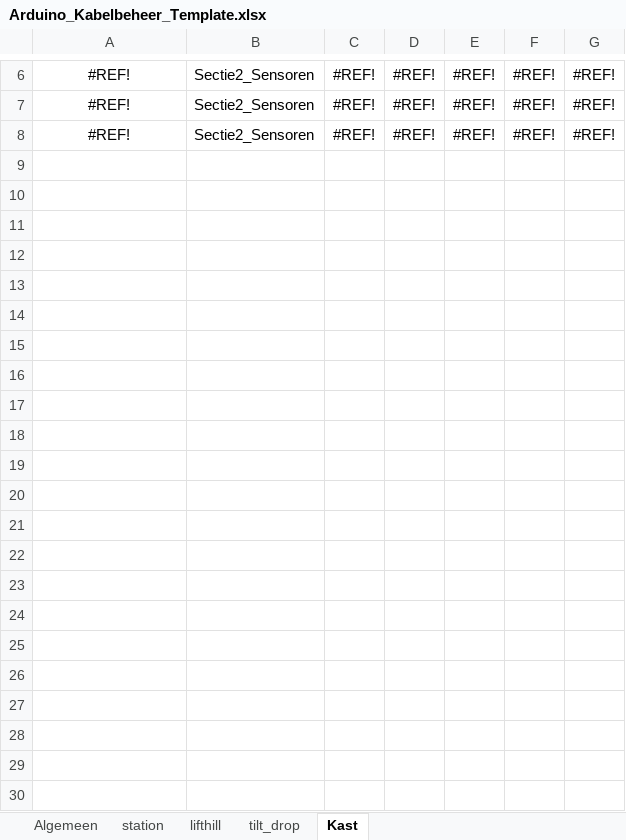
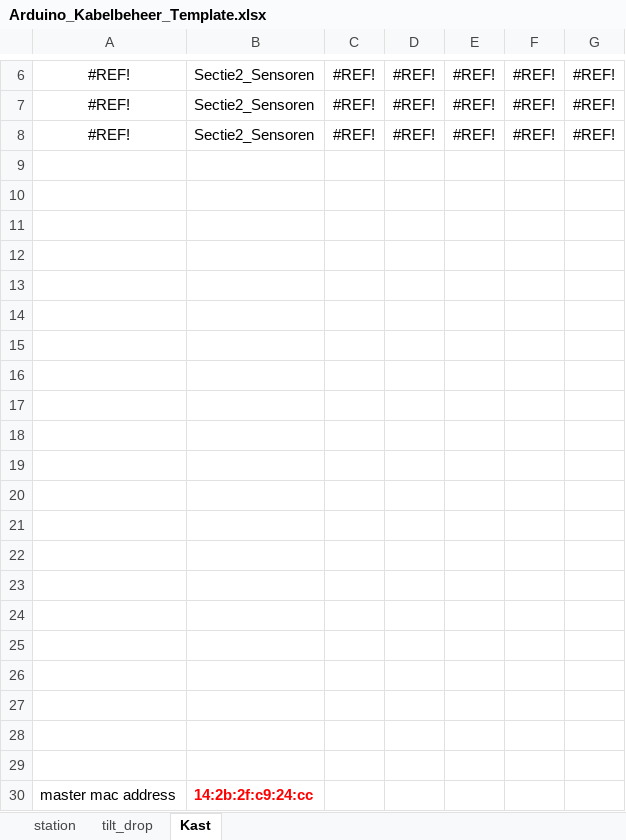
Before and after one commit to MrBlonkie/knex-tilt-coaster, an Excel workbook: connection_docs/Arduino_Kabelbeheer_Template.xlsx, sheet Kast, drawn as a sheet; only a part is shown, gaps mark what is left out; values as stored, in another font and other column widths than the file's, no borders; the diff names each change by its address in the sheet, - before the commit and + after, or states it on an @@ line.

```diff
--- a/connection_docs/Arduino_Kabelbeheer_Template.xlsx (sheet Kast)
+++ b/connection_docs/Arduino_Kabelbeheer_Template.xlsx (sheet Kast)
-sheet tab: Algemeen
-sheet tab: lifthill
+row 9: (empty)
+row 10: (empty)
+row 11: (empty)
+row 12: (empty)
+row 13: (empty)
+row 14: (empty)
+row 15: (empty)
+row 16: (empty)
+row 17: (empty)
+row 18: (empty)
+row 19: (empty)
+row 20: (empty)
+row 21: (empty)
+row 22: (empty)
+row 23: (empty)
+row 24: (empty)
+row 25: (empty)
+row 26: (empty)
+row 27: (empty)
+row 28: (empty)
+row 29: (empty)
+row 30: master mac address | 14:2b:2f:c9:24:cc
```
Also changed, not shown: sheet tilt_drop, 1 other file.
